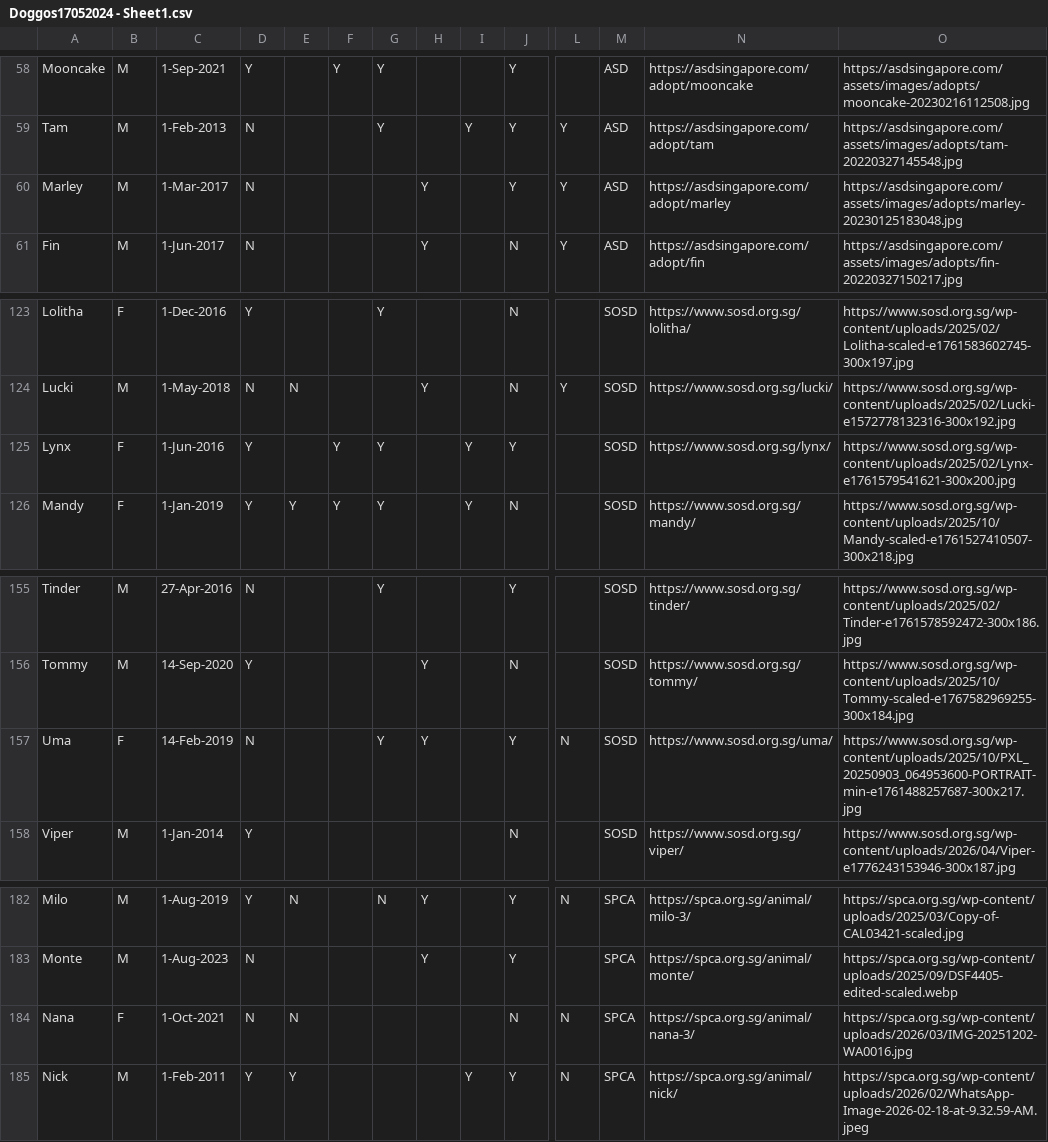
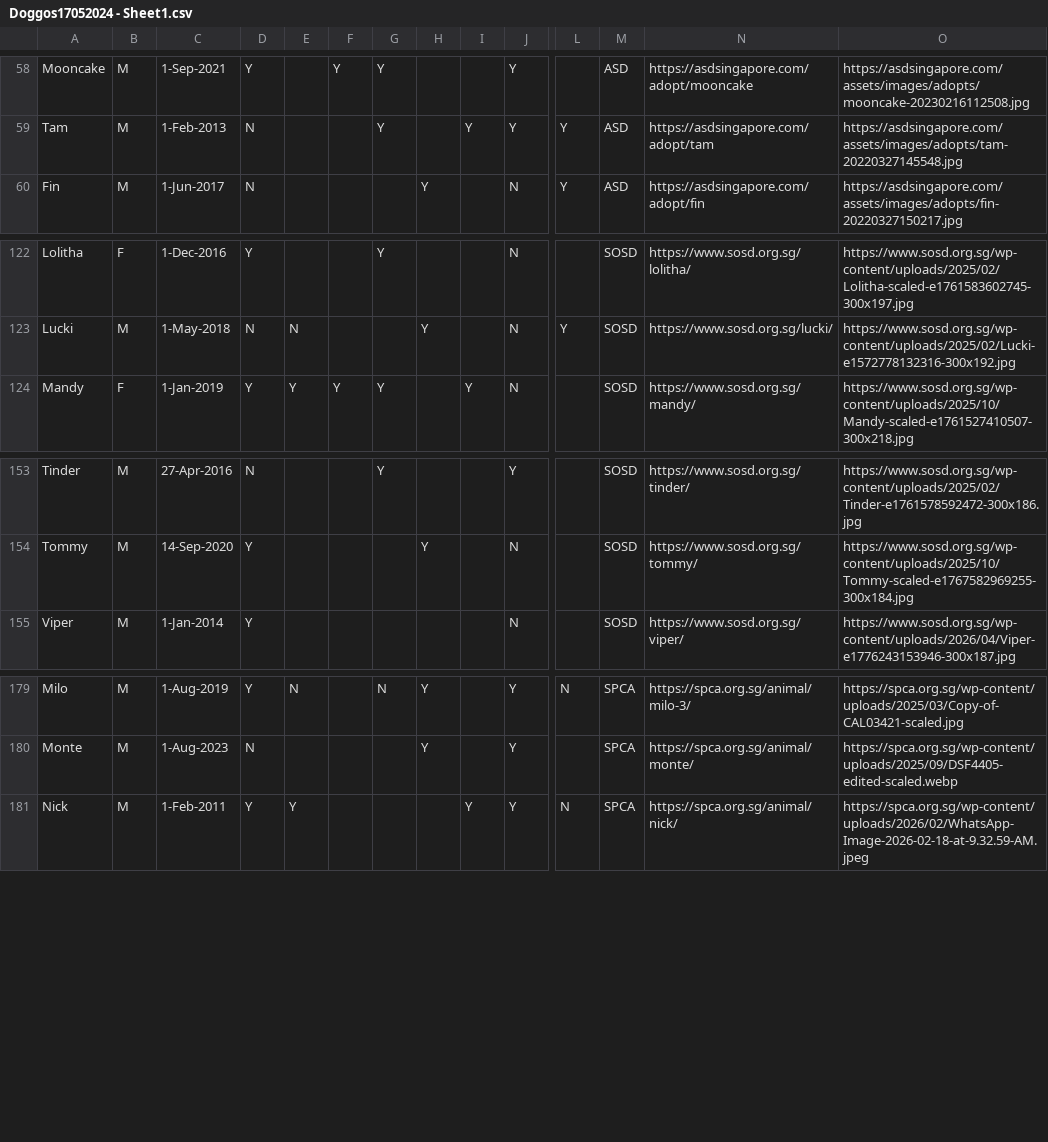
Before and after one commit to Charmainetannlb/Pawright, a CSV file: Data/Doggos17052024 - Sheet1.csv, drawn as a sheet; only a part is shown, gaps mark what is left out; rows hold the shown columns only; the diff names each change by its address in the sheet, - before the commit and + after, or states it on an @@ line.

Commit message:
MarleyisAdopted!

```diff
--- a/Data/Doggos17052024 - Sheet1.csv
+++ b/Data/Doggos17052024 - Sheet1.csv
-row 60: Marley | M | 1-Mar-2017 | N |  |  |  | Y |  | Y | Y | ASD | https://asdsingapore.com/adopt/marley | https://asdsingapore.com/assets/images/adopts/marley-20230125183048.jpg
-row 125: Lynx | F | 1-Jun-2016 | Y |  | Y | Y |  | Y | Y |  | SOSD | https://www.sosd.org.sg/lynx/ | https://www.sosd.org.sg/wp-content/uploads/2025/02/Lynx-e1761579541621-300x200.jpg
-row 157: Uma | F | 14-Feb-2019 | N |  |  | Y | Y |  | Y | N | SOSD | https://www.sosd.org.sg/uma/ | https://www.sosd.org.sg/wp-content/uploads/2025/10/PXL_20250903_064953600-PORTRAIT-min-e1761488257687-300x217.jpg
-row 184: Nana | F | 1-Oct-2021 | N | N |  |  |  |  | N | N | SPCA | https://spca.org.sg/animal/nana-3/ | https://spca.org.sg/wp-content/uploads/2026/03/IMG-20251202-WA0016.jpg
```
